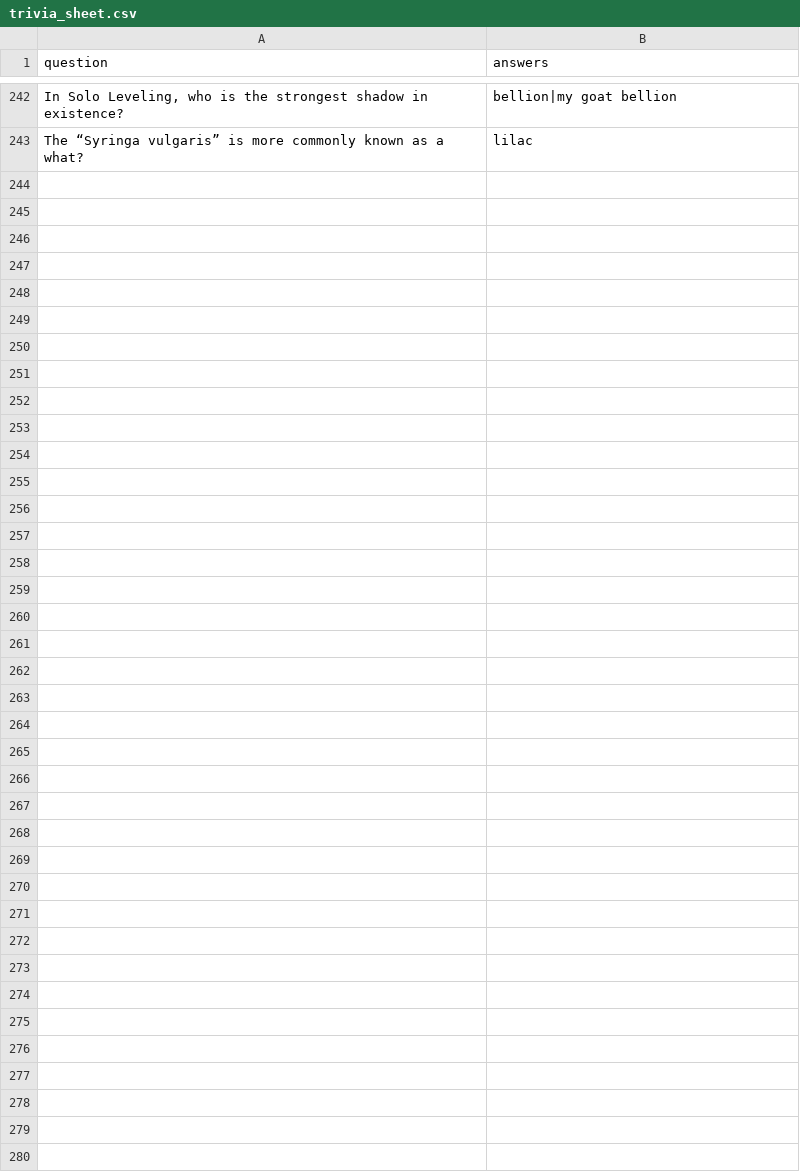
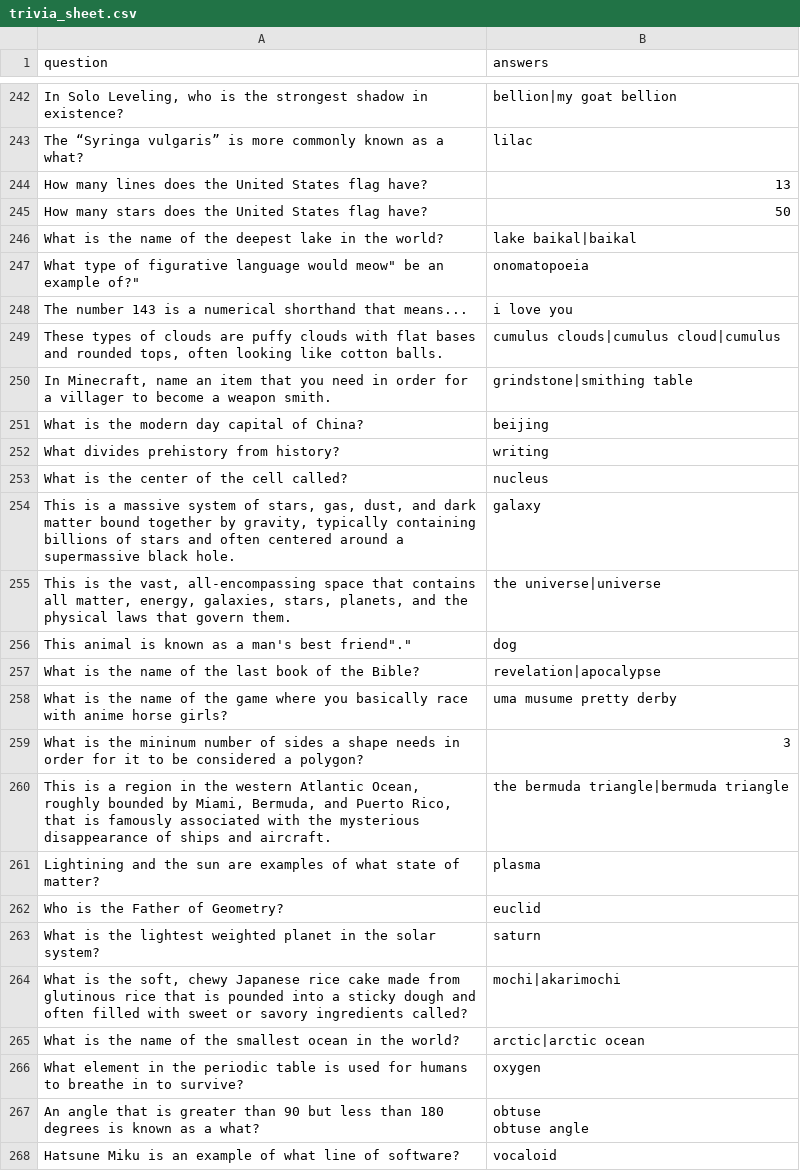
Before and after one commit to LordStarship/b1jou, a CSV file: trivia_sheet.csv, drawn as a sheet; only a part is shown, gaps mark what is left out; the diff covers the shown part only.

Commit message:
Update trivia_sheet.csv

```diff
--- a/trivia_sheet.csv
+++ b/trivia_sheet.csv
@@ -243 +243,27 @@ question,answers
 "The “Syringa vulgaris” is more commonly known as a what?","lilac"
+"How many lines does the United States flag have?","13"
+"How many stars does the United States flag have?","50"
+"What is the name of the deepest lake in the world?","lake baikal|baikal"
+"What type of figurative language would "meow" be an example of?","onomatopoeia"
+"The number 143 is a numerical shorthand that means...","i love you"
+"These types of clouds are puffy clouds with flat bases and rounded tops, often looking like cotton balls.","cumulus clouds|cumulus cloud|cumulus"
+"In Minecraft, name an item that you need in order for a villager to become a weapon smith.","grindstone|smithing table"
+"What is the modern day capital of China?","beijing"
+"What divides prehistory from history?","writing"
+"What is the center of the cell called?","nucleus"
+"This is a massive system of stars, gas, dust, and dark matter bound together by gravity, typically containing billions of stars and often centered around a supermassive black hole.","galaxy"
+"This is the vast, all-encompassing space that contains all matter, energy, galaxies, stars, planets, and the physical laws that govern them.","the universe|universe"
+"This animal is known as a "man's best friend".","dog"
+"What is the name of the last book of the Bible?","revelation|apocalypse"
+"What is the name of the game where you basically race with anime horse girls?","uma musume pretty derby"
+"What is the mininum number of sides a shape needs in order for it to be considered a polygon?","3"
+"This is a region in the western Atlantic Ocean, roughly bounded by Miami, Bermuda, and Puerto Rico, that is famously associated with the mysterious disappearance of ships and aircraft.","the bermuda triangle|bermuda triangle"
+"Lightining and the sun are examples of what state of matter?","plasma"
+"Who is the Father of Geometry?","euclid"
+"What is the lightest weighted planet in the solar system?","saturn"
+"What is the soft, chewy Japanese rice cake made from glutinous rice that is pounded into a sticky dough and often filled with sweet or savory ingredients called?","mochi|akarimochi"
+"What is the name of the smallest ocean in the world?","arctic|arctic ocean"
+"What element in the periodic table is used for humans to breathe in to survive?","oxygen"
+"An angle that is greater than 90 but less than 180 degrees is known as a what?","obtuse
+obtuse angle"
+"Hatsune Miku is an example of what line of software?","vocaloid"
```
Also changed, not shown: 1 edited cell elsewhere in this file.
